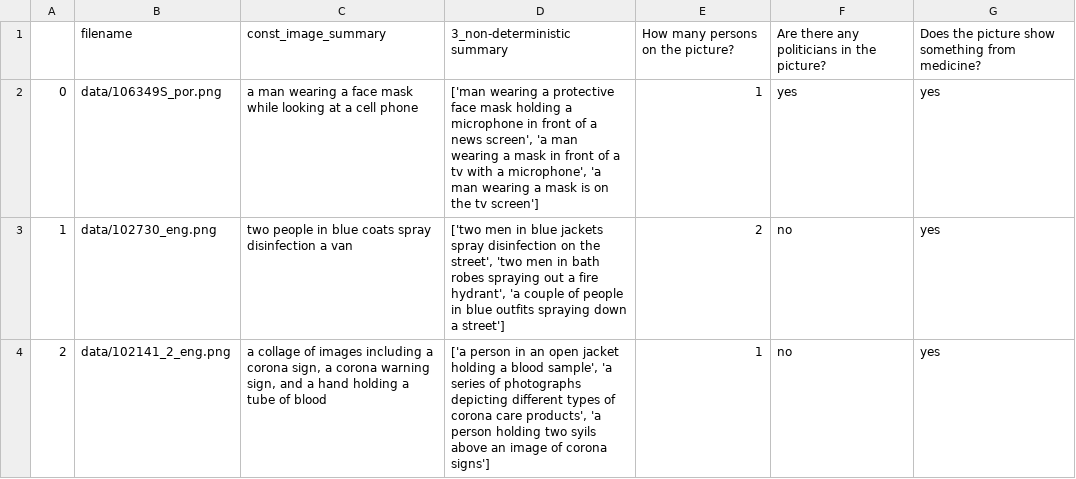
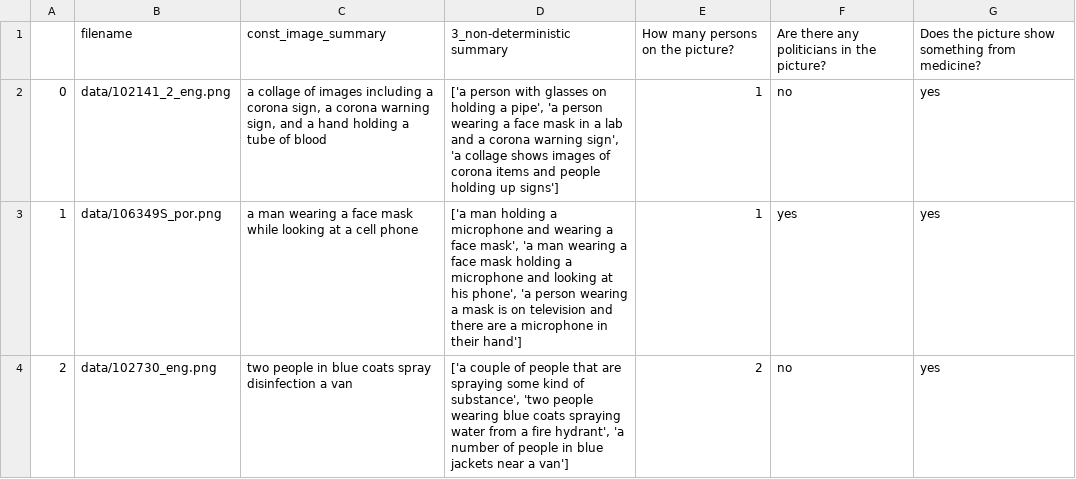
Before and after one commit to ChristineSchulz/AMMICO, a CSV file: source/notebooks/data_out2.csv, drawn as a sheet.

```diff
--- a/source/notebooks/data_out2.csv
+++ b/source/notebooks/data_out2.csv
@@ -1,4 +1,4 @@
 ,filename,const_image_summary,3_non-deterministic summary,How many persons on the picture?,Are there any politicians in the picture?,Does the picture show something from medicine?
-0,data/106349S_por.png,a man wearing a face mask while looking at a cell phone,"['man wearing a protective face mask holding a microphone in front of a news screen', 'a man wearing a mask in front of a tv with a microphone', 'a man wearing a mask is on the tv screen']",1,yes,yes
-1,data/102730_eng.png,two people in blue coats spray disinfection a van,"['two men in blue jackets spray disinfection on the street', 'two men in bath robes spraying out a fire hydrant', 'a couple of people in blue outfits spraying down a street']",2,no,yes
-2,data/102141_2_eng.png,"a collage of images including a corona sign, a corona warning sign, and a hand holding a tube of blood","['a person in an open jacket holding a blood sample', 'a series of photographs depicting different types of corona care products', 'a person holding two syils above an image of corona signs']",1,no,yes
+0,data/102141_2_eng.png,"a collage of images including a corona sign, a corona warning sign, and a hand holding a tube of blood","['a person with glasses on holding a pipe', 'a person wearing a face mask in a lab and a corona warning sign', 'a collage shows images of corona items and people holding up signs']",1,no,yes
+1,data/106349S_por.png,a man wearing a face mask while looking at a cell phone,"['a man holding a microphone and wearing a face mask', 'a man wearing a face mask holding a microphone and looking at his phone', 'a person wearing a mask is on television and there are a microphone in their hand']",1,yes,yes
+2,data/102730_eng.png,two people in blue coats spray disinfection a van,"['a couple of people that are spraying some kind of substance', 'two people wearing blue coats spraying water from a fire hydrant', 'a number of people in blue jackets near a van']",2,no,yes
```
Also changed, not shown: source/notebooks/data/data_out.csv, source/notebooks/data_out.csv, 43 other files.
